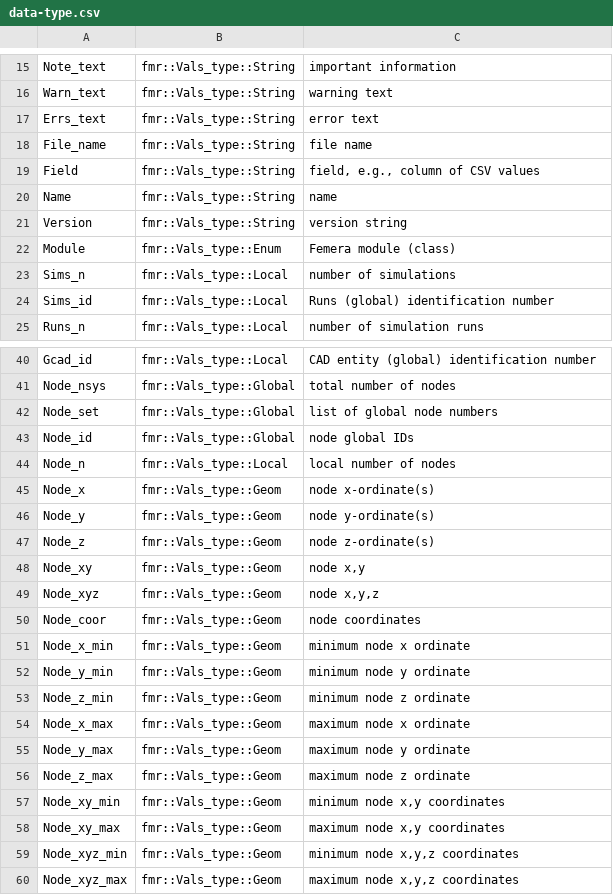
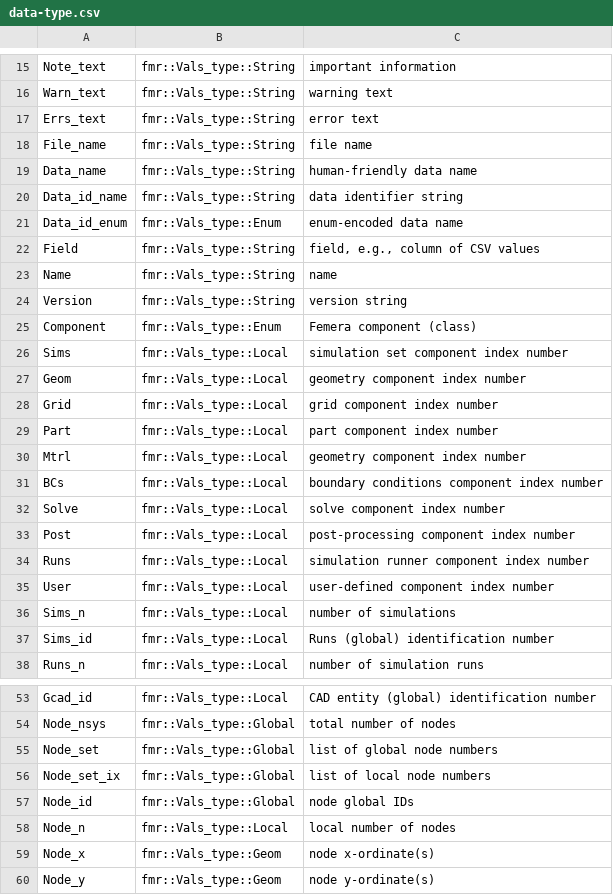
Before and after one commit to waggyz/femera-mini-app, a CSV file: data/src/data-type.csv, drawn as a sheet; only a part is shown, gaps mark what is left out; the shorter side is filled out with more unchanged rows; removed rows and columns are numbered as before the commit, all else as after; the diff names each change by its address in the sheet, - before the commit and + after, or states it on an @@ line.

```diff
--- a/data/src/data-type.csv
+++ b/data/src/data-type.csv
+row 19: Data_name | fmr::Vals_type::String | human-friendly data name
+row 20: Data_id_name | fmr::Vals_type::String | data identifier string
+row 21: Data_id_enum | fmr::Vals_type::Enum | enum-encoded data name
-row 22: Module | fmr::Vals_type::Enum | Femera module (class)
+row 25: Component | fmr::Vals_type::Enum | Femera component (class)
+row 26: Sims | fmr::Vals_type::Local | simulation set component index number
+row 27: Geom | fmr::Vals_type::Local | geometry component index number
+row 28: Grid | fmr::Vals_type::Local | grid component index number
+row 29: Part | fmr::Vals_type::Local | part component index number
+row 30: Mtrl | fmr::Vals_type::Local | geometry component index number
+row 31: BCs | fmr::Vals_type::Local | boundary conditions component index number
+row 32: Solve | fmr::Vals_type::Local | solve component index number
+row 33: Post | fmr::Vals_type::Local | post-processing component index number
+row 34: Runs | fmr::Vals_type::Local | simulation runner component index number
+row 35: User | fmr::Vals_type::Local | user-defined component index number
+row 56: Node_set_ix | fmr::Vals_type::Global | list of local node numbers
```
Also changed, not shown: data/src/femera-i7-12800H-build-stats.csv, 11 other files.
